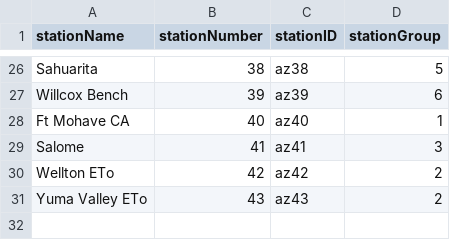
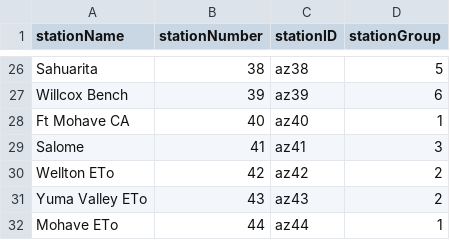
Before and after one commit to uace-azmet/battery-voltage-viewer, a CSV file: app/aux-files/azmet-stations-api-db.csv, drawn as a sheet; only a part is shown, gaps mark what is left out; the diff names each change by its address in the sheet, - before the commit and + after, or states it on an @@ line.

```diff
--- a/app/aux-files/azmet-stations-api-db.csv
+++ b/app/aux-files/azmet-stations-api-db.csv
+row 32: Mohave ETo | 44 | az44 | 1
```
Also changed, not shown: 8 other files.
